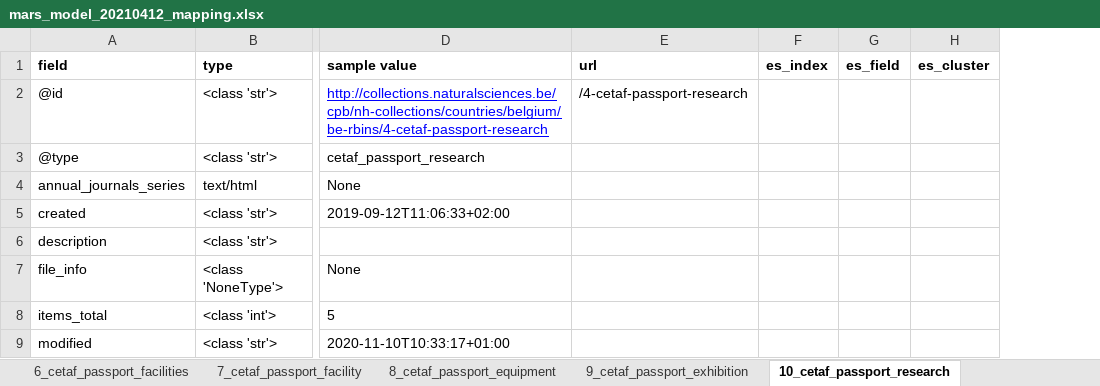
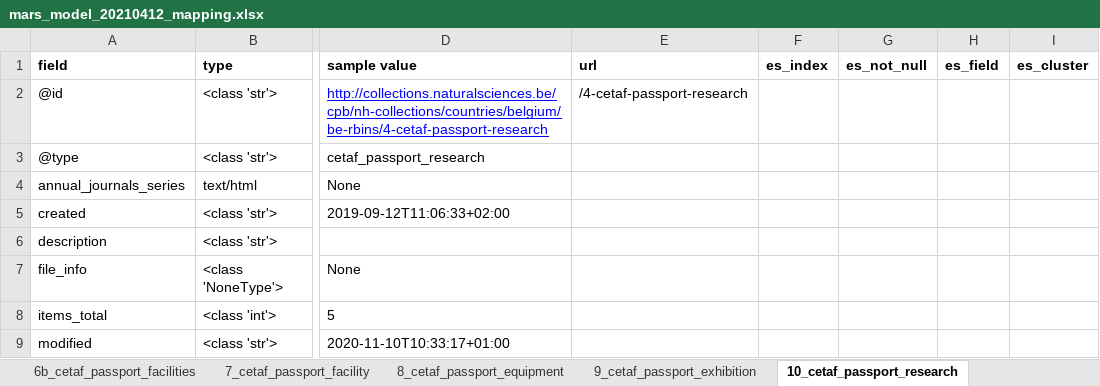
Before and after one commit to naturalsciences/natural_heritage_search_engine, an Excel workbook: CETAF_DEVELOPMENTS/elasticsearch/cetaf_website_elastic_search/MARS_ES_DATA_FLOW/parse_mars/mars_model_20210412_mapping.xlsx, sheet 10_cetaf_passport_research, drawn as a sheet; only a part is shown, gaps mark what is left out; values as stored, in another font and other column widths than the file's, no borders; the diff names each change by its address in the sheet, - before the commit and + after, or states it on an @@ line.

Commit message:
CETAF parser : handing of null + mapping of facilities in the Excel

```diff
--- a/CETAF_DEVELOPMENTS/elasticsearch/cetaf_website_elastic_search/MARS_ES_DATA_FLOW/parse_mars/mars_model_20210412_mapping.xlsx (sheet 10_cetaf_passport_research)
+++ b/CETAF_DEVELOPMENTS/elasticsearch/cetaf_website_elastic_search/MARS_ES_DATA_FLOW/parse_mars/mars_model_20210412_mapping.xlsx (sheet 10_cetaf_passport_research)
-sheet tab: 6_cetaf_passport_facilities
+sheet tab: 6b_cetaf_passport_facilities
+column G (es_not_null), empty
```
Also changed, not shown: sheet 16_cetaf_passport_education_an, sheet 6b_cetaf_passport_facilities, sheet 3_cetaf_passport_collections, sheet 1_root_institution.txt, sheet 13_cetaf_passport_taxonomic_ex, other sheet tabs, 1 other file.
